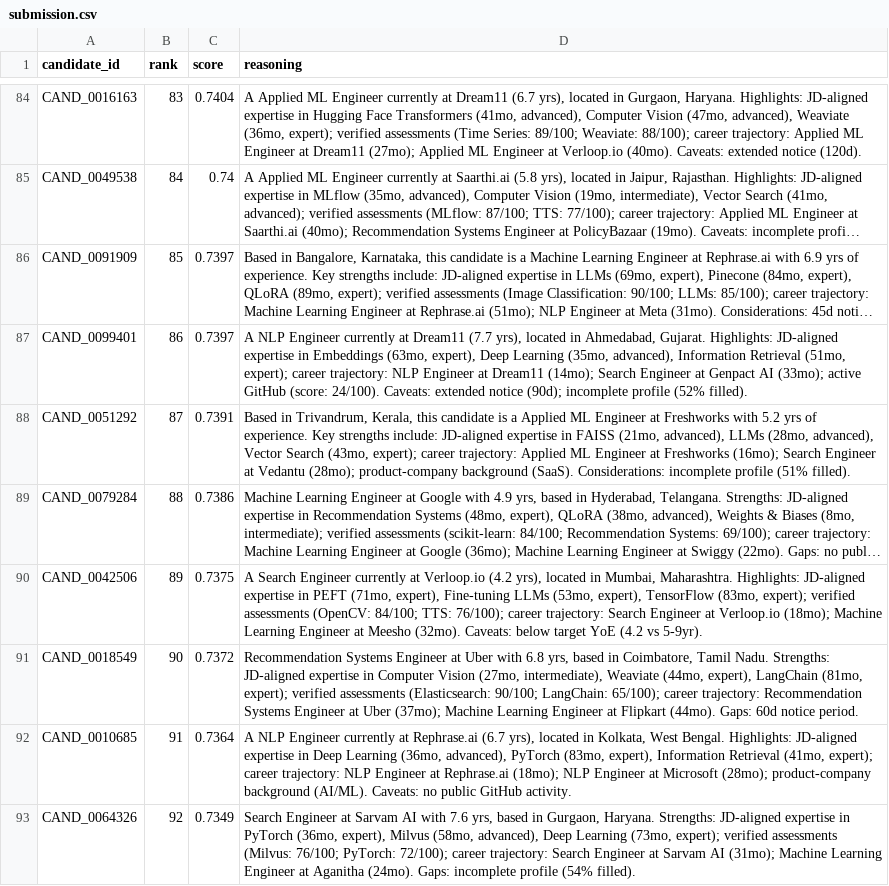
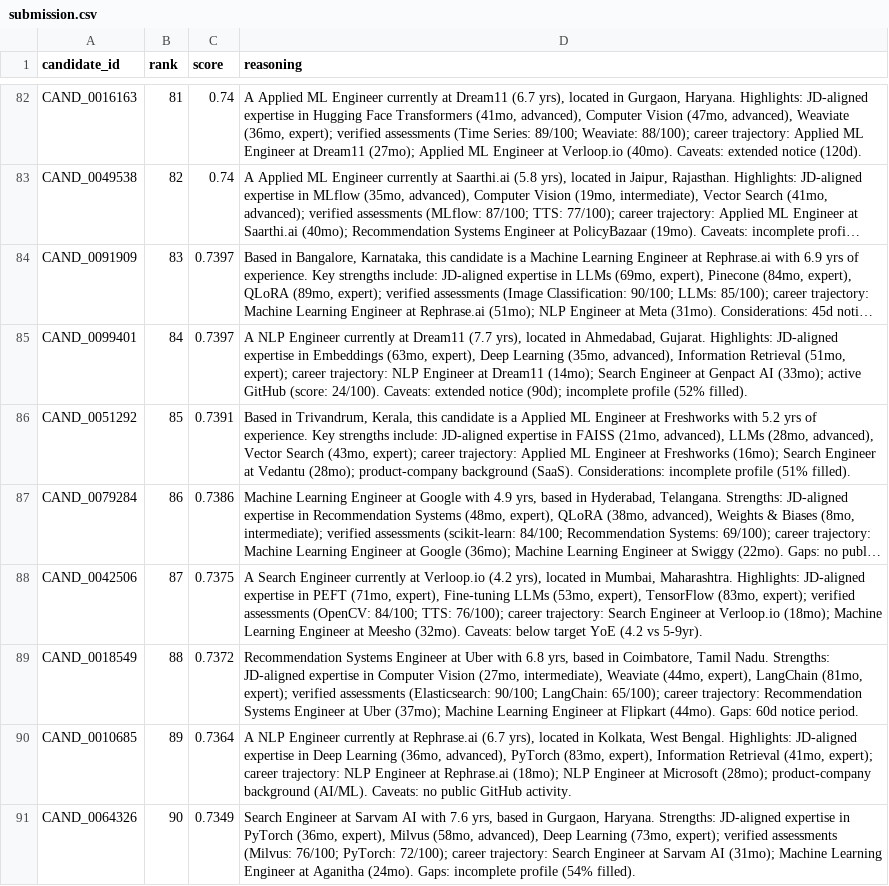
Before and after one commit to DakshDawra/recruitiq, a CSV file: submission.csv, drawn as a sheet; only a part is shown, gaps mark what is left out; long unchanged cells end in …; addresses are those after the commit; the diff covers the shown part only; the diff names each change by its address in the sheet, - before the commit and + after, or states it on an @@ line.

Commit message:
feat: implement behavioral twins ghost shield in recruiter_ops scorer

```diff
--- a/submission.csv
+++ b/submission.csv
-B82 (rank): 83
+B82 (rank): 81
-C82 (score): 0.7404
+C82 (score): 0.74
-B83 (rank): 84
+B83 (rank): 82
-B84 (rank): 85
+B84 (rank): 83
-B85 (rank): 86
+B85 (rank): 84
-B86 (rank): 87
+B86 (rank): 85
-B87 (rank): 88
+B87 (rank): 86
-B88 (rank): 89
+B88 (rank): 87
-B89 (rank): 90
+B89 (rank): 88
-B90 (rank): 91
+B90 (rank): 89
-B91 (rank): 92
+B91 (rank): 90
```
Also changed, not shown: 7 added rows, 7 removed rows and 62 edited cells elsewhere in this file, 3 other files.
